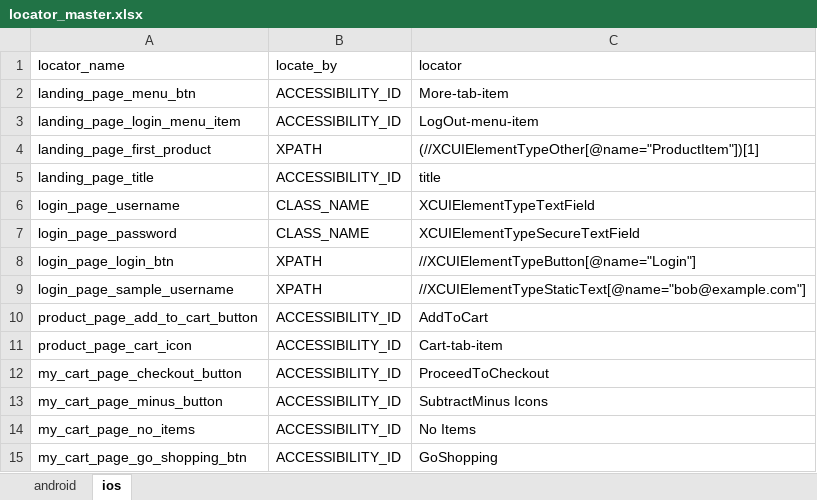
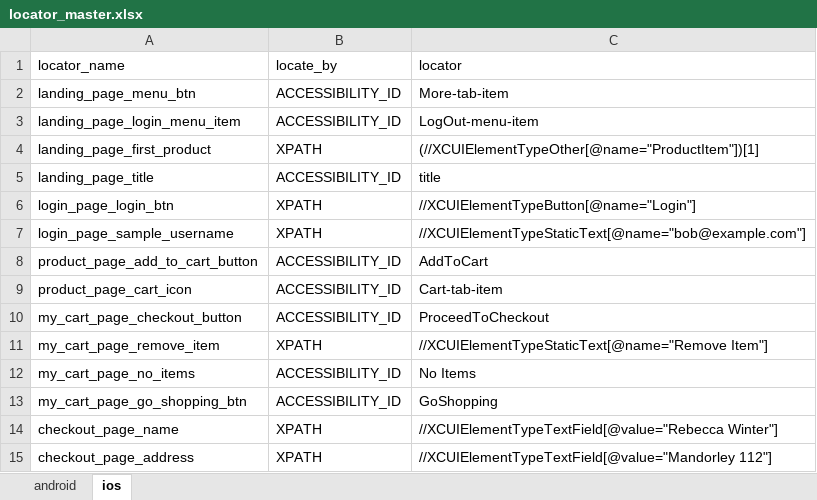
Before and after one commit to MohammedAerafKhan/mobile_test, an Excel workbook: data/locator_master.xlsx, sheet ios, drawn as a sheet; only a part is shown; the shorter side is filled out with more unchanged rows; values as stored, in another font and other column widths than the file's, no borders; removed rows and columns are numbered as before the commit, all else as after; the diff names each change by its address in the sheet, - before the commit and + after, or states it on an @@ line.

```diff
--- a/data/locator_master.xlsx (sheet ios)
+++ b/data/locator_master.xlsx (sheet ios)
-row 6: login_page_username | CLASS_NAME | XCUIElementTypeTextField
-row 7: login_page_password | CLASS_NAME | XCUIElementTypeSecureTextField
-row 13: my_cart_page_minus_button | ACCESSIBILITY_ID | SubtractMinus Icons
+row 11: my_cart_page_remove_item | XPATH | //XCUIElementTypeStaticText[@name="Remove Item"]
```
Also changed, not shown: sheet android, 16 other files.
